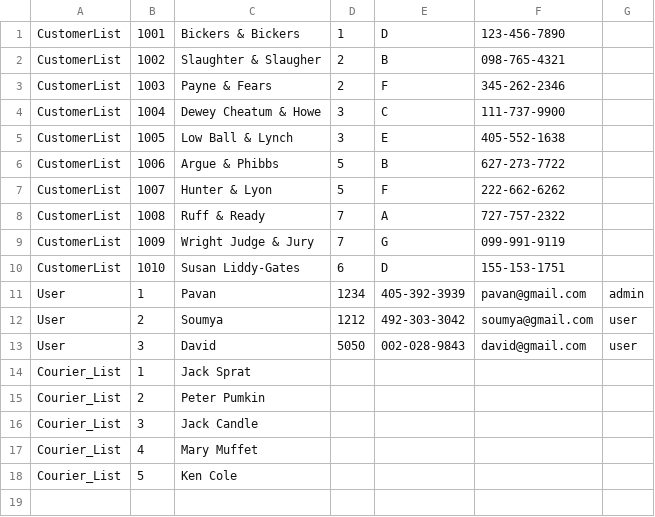
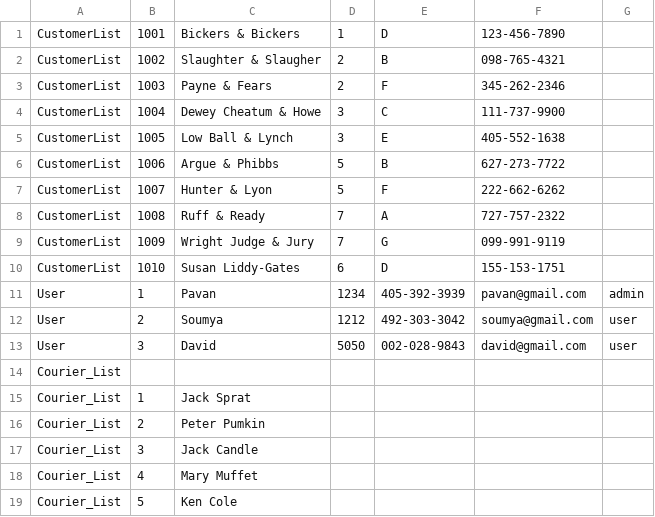
Before and after one commit to pavangudur5/courier, a CSV file: Customer_List.csv, drawn as a sheet.

```diff
--- a/Customer_List.csv
+++ b/Customer_List.csv
@@ -13,2 +13,3 @@ User,2,Soumya,1212,492-303-3042,soumya@gmail.com,user
 User,3,David,5050,002-028-9843,david@gmail.com,user
+Courier_List, , ,
 Courier_List,1,Jack Sprat,
```
Also changed, not shown: 5 other files.
